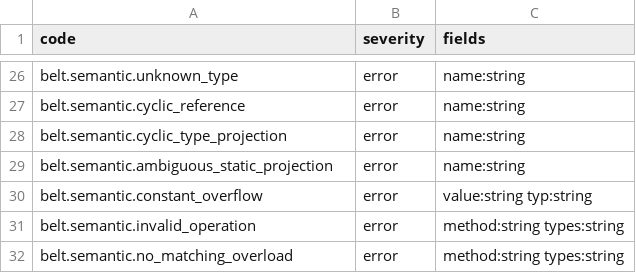
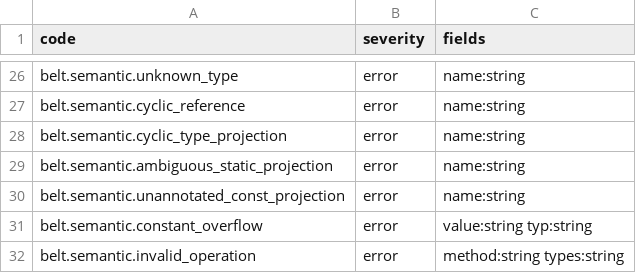
Before and after one commit to masterbelt/masterbelt, a CSV file: pkg/diagnostic/code.csv, drawn as a sheet; only a part is shown, gaps mark what is left out; the shorter side is filled out with more unchanged rows.

```diff
--- a/pkg/diagnostic/code.csv
+++ b/pkg/diagnostic/code.csv
@@ -29,2 +29,3 @@ belt.semantic.cyclic_type_projection,error,name:string
 belt.semantic.ambiguous_static_projection,error,name:string
+belt.semantic.unannotated_const_projection,error,name:string
 belt.semantic.constant_overflow,error,value:string typ:string
```
Also changed, not shown: pkg/diagnostic/messages/en.csv, pkg/diagnostic/messages/ja.csv, 7 other files.
